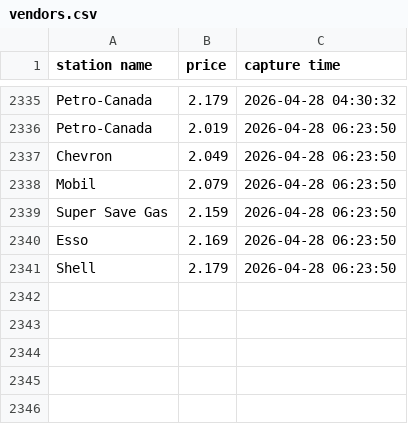
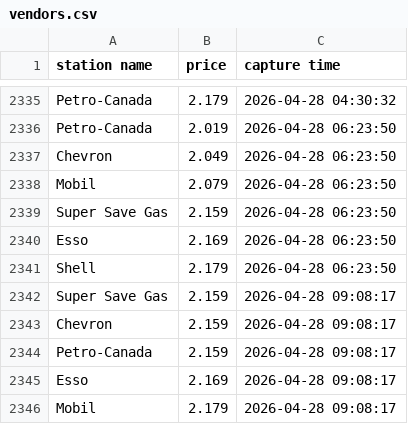
Before and after one commit to yung2004/gaspricetracker, a CSV file: data/richmond/vendors.csv, drawn as a sheet; only a part is shown, gaps mark what is left out; the diff names each change by its address in the sheet, - before the commit and + after, or states it on an @@ line.

```diff
--- a/data/richmond/vendors.csv
+++ b/data/richmond/vendors.csv
+row 2342: Super Save Gas | 2.159 | 2026-04-28 09:08:17
+row 2343: Chevron | 2.159 | 2026-04-28 09:08:17
+row 2344: Petro-Canada | 2.159 | 2026-04-28 09:08:17
+row 2345: Esso | 2.169 | 2026-04-28 09:08:17
+row 2346: Mobil | 2.179 | 2026-04-28 09:08:17
```
Also changed, not shown: data/richmond/avg.csv, public/data/richmond/avg.csv, 1 other file.
